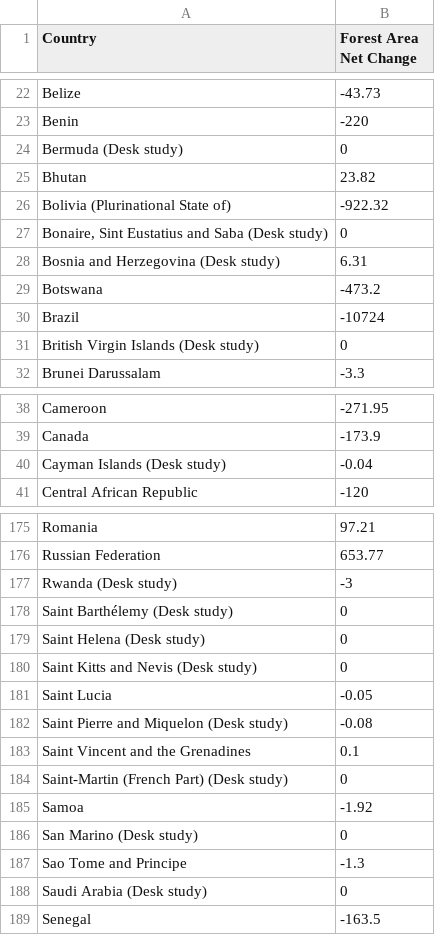
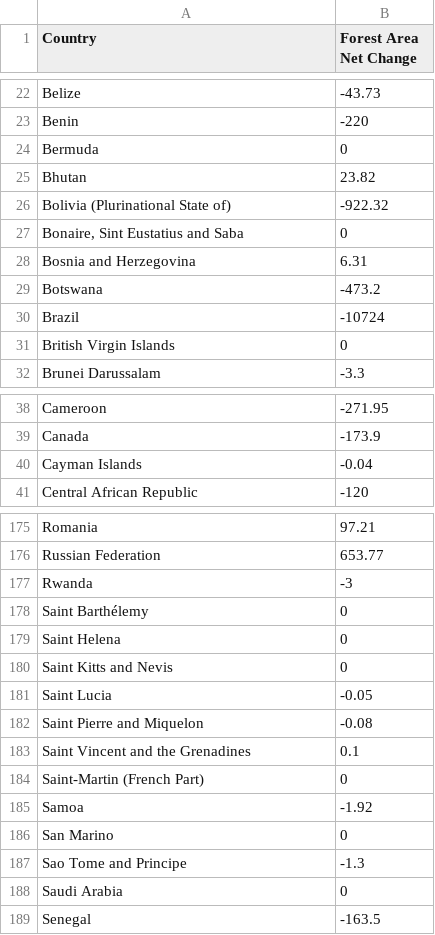
Before and after one commit to DominikSlovak/FIT3179-Week-9, a CSV file: Vega_Lite Items/data/fra-forestAreaChange.csv, drawn as a sheet; only a part is shown, gaps mark what is left out; the diff covers the shown part only.

Commit message:
commit

```diff
--- a/Vega_Lite Items/data/fra-forestAreaChange.csv
+++ b/Vega_Lite Items/data/fra-forestAreaChange.csv
@@ -23,10 +23,10 @@ Belize,-43.73
 Benin,-220
-Bermuda (Desk study),0
+Bermuda,0
 Bhutan,23.82
 Bolivia (Plurinational State of),-922.32
-"Bonaire, Sint Eustatius and Saba (Desk study)",0
-Bosnia and Herzegovina (Desk study),6.31
+"Bonaire, Sint Eustatius and Saba",0
+Bosnia and Herzegovina,6.31
 Botswana,-473.2
 Brazil,-10724
-British Virgin Islands (Desk study),0
+British Virgin Islands,0
 Brunei Darussalam,-3.3
@@ -39,3 +39,3 @@ Cameroon,-271.95
 Canada,-173.9
-Cayman Islands (Desk study),-0.04
+Cayman Islands,-0.04
 Central African Republic,-120
@@ -176,14 +176,14 @@ Romania,97.21
 Russian Federation,653.77
-Rwanda (Desk study),-3
-Saint Barthélemy (Desk study),0
-Saint Helena (Desk study),0
-Saint Kitts and Nevis (Desk study),0
+Rwanda,-3
+Saint Barthélemy,0
+Saint Helena,0
+Saint Kitts and Nevis,0
 Saint Lucia,-0.05
-Saint Pierre and Miquelon (Desk study),-0.08
+Saint Pierre and Miquelon,-0.08
 Saint Vincent and the Grenadines,0.1
-Saint-Martin (French Part) (Desk study),0
+Saint-Martin (French Part),0
 Samoa,-1.92
-San Marino (Desk study),0
+San Marino,0
 Sao Tome and Principe,-1.3
-Saudi Arabia (Desk study),0
+Saudi Arabia,0
 Senegal,-163.5
```
Also changed, not shown: 34 edited cells elsewhere in this file.
